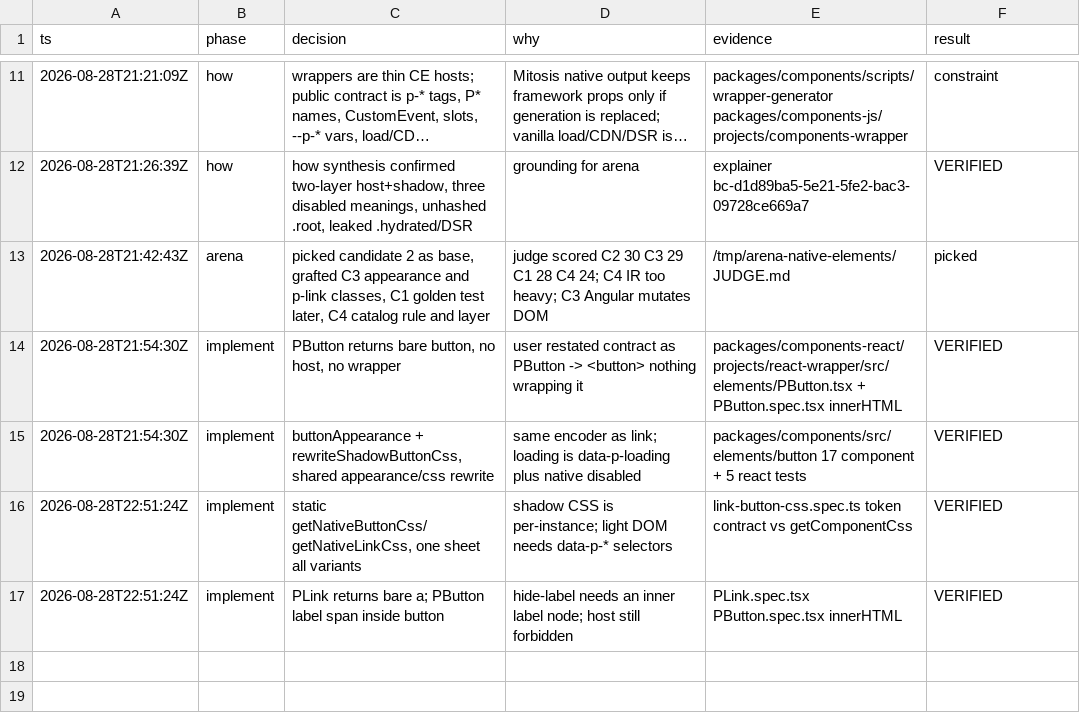
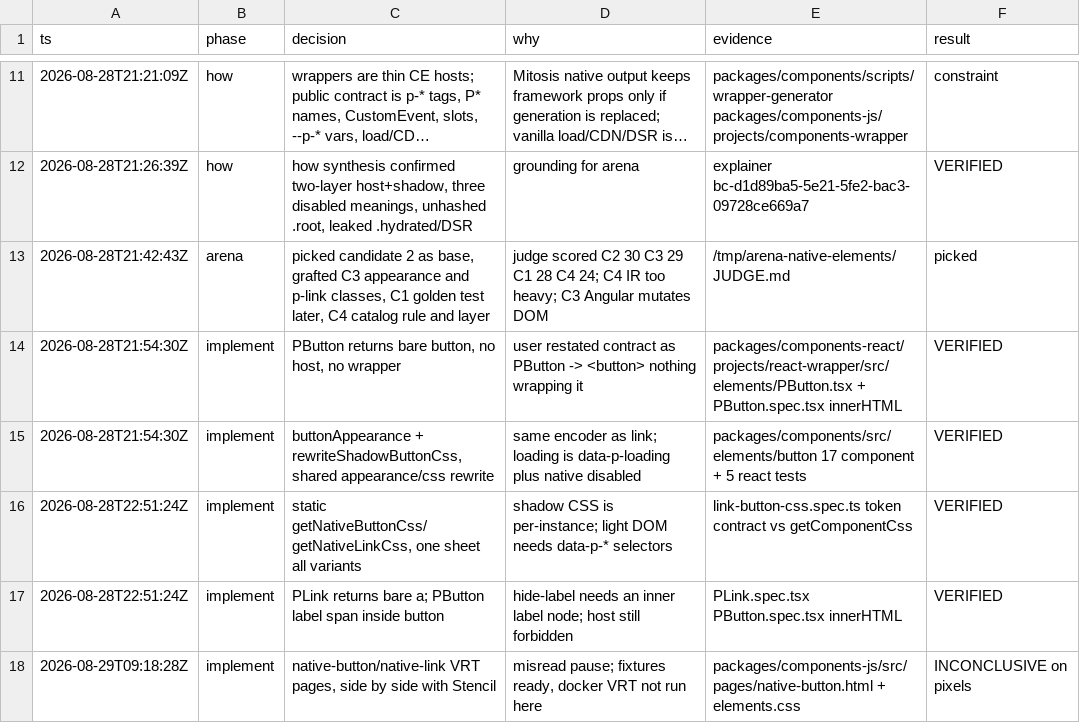
Before and after one commit to kroofy/porsche-design-system, a TSV file: .audit/native-elements.tsv, drawn as a sheet; only a part is shown, gaps mark what is left out; long unchanged cells end in …; the diff names each change by its address in the sheet, - before the commit and + after, or states it on an @@ line.

```diff
--- a/.audit/native-elements.tsv
+++ b/.audit/native-elements.tsv
+row 18: 2026-08-29T09:18:28Z | implement | native-button/native-link VRT pages, side by side with Stencil | misread pause; fixtures ready, docker VRT not run here | packages/components-js/src/pages/native-button.html + elements.css | INCONCLUSIVE on pixels
```
Also changed, not shown: 11 other files.
